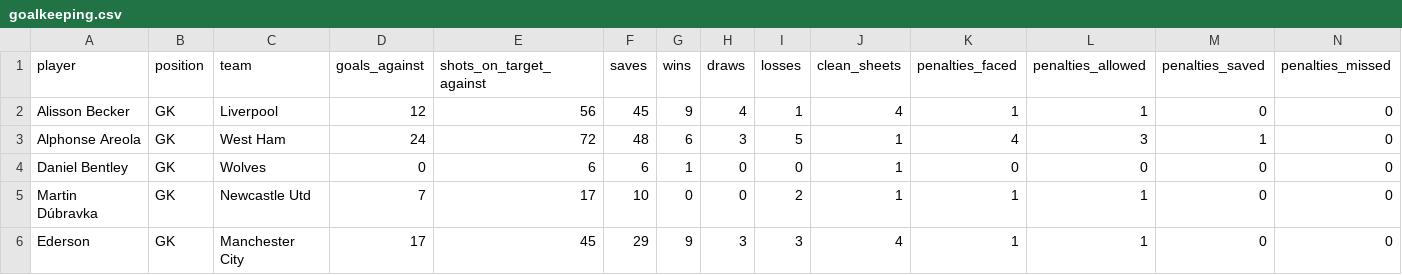
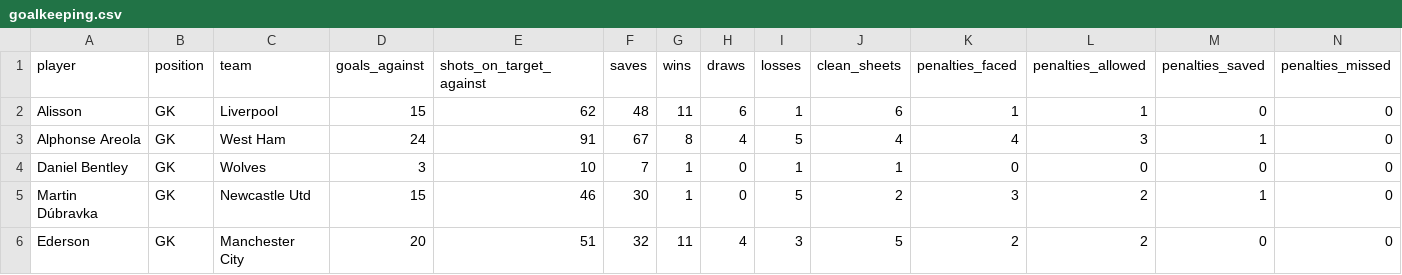
Before and after one commit to DomLaw82/pl_bets, a CSV file: app/backend/database/ingestion/data/historic_player_stats/2023-2024/goalkeeping.csv, drawn as a sheet; only a part is shown; the diff covers the shown part only.

```diff
--- a/app/backend/database/ingestion/data/historic_player_stats/2023-2024/goalkeeping.csv
+++ b/app/backend/database/ingestion/data/historic_player_stats/2023-2024/goalkeeping.csv
@@ -1,6 +1,6 @@
 player,position,team,goals_against,shots_on_target_against,saves,wins,draws,losses,clean_sheets,penalties_faced,penalties_allowed,penalties_saved,penalties_missed
-Alisson Becker,GK,Liverpool,12,56,45,9,4,1,4,1,1,0,0
-Alphonse Areola,GK,West Ham,24,72,48,6,3,5,1,4,3,1,0
-Daniel Bentley,GK,Wolves,0,6,6,1,0,0,1,0,0,0,0
-Martin Dúbravka,GK,Newcastle Utd,7,17,10,0,0,2,1,1,1,0,0
-Ederson,GK,Manchester City,17,45,29,9,3,3,4,1,1,0,0
+Alisson,GK,Liverpool,15,62,48,11,6,1,6,1,1,0,0
+Alphonse Areola,GK,West Ham,24,91,67,8,4,5,4,4,3,1,0
+Daniel Bentley,GK,Wolves,3,10,7,1,0,1,1,0,0,0,0
+Martin Dúbravka,GK,Newcastle Utd,15,46,30,1,0,5,2,3,2,1,0
+Ederson,GK,Manchester City,20,51,32,11,4,3,5,2,2,0,0
```
Also changed, not shown: 1 added row and 107 edited cells elsewhere in this file, app/backend/database/ingestion/data/historic_player_stats/2023-2024/defensive_actions.csv, app/backend/database/ingestion/data/historic_player_stats/2023-2024/passing.csv, 4 other files.
